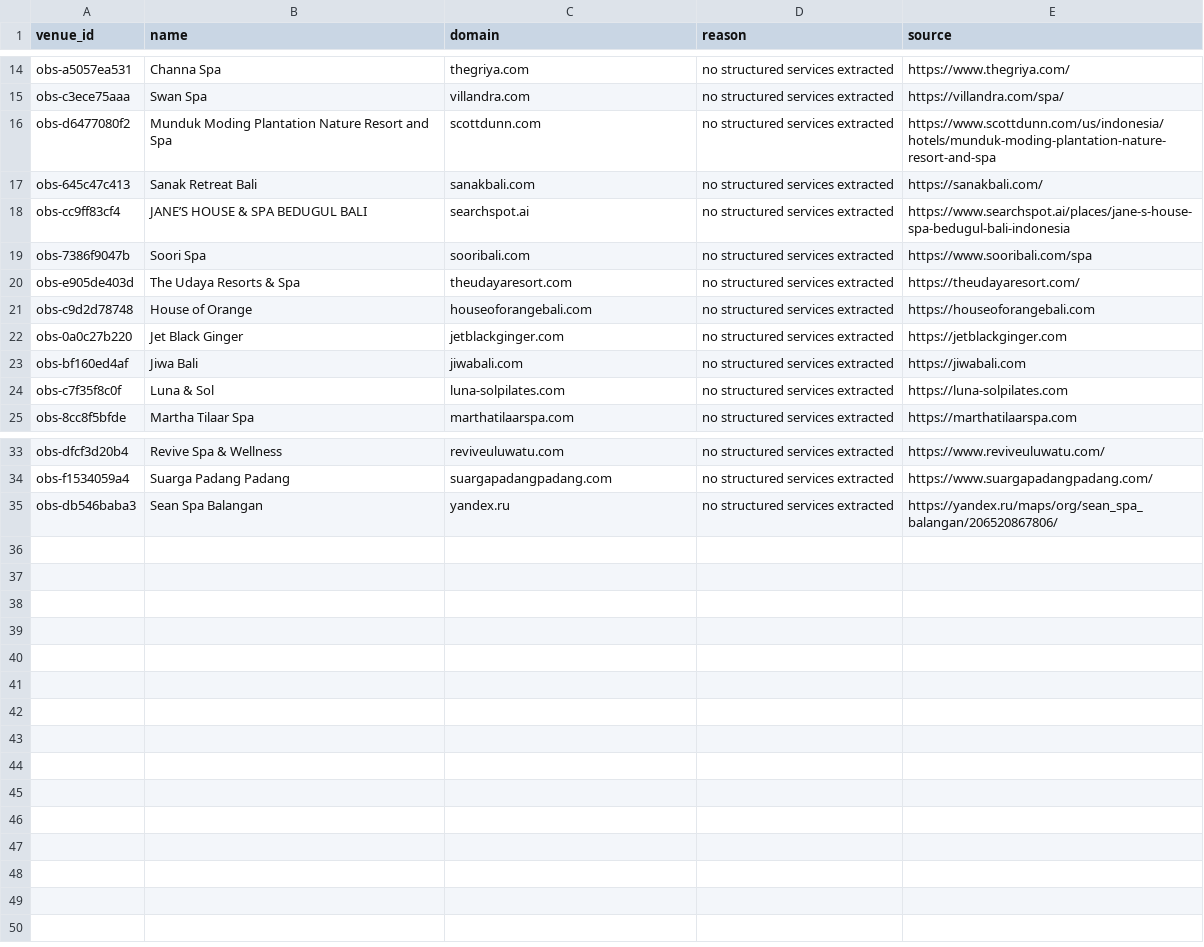
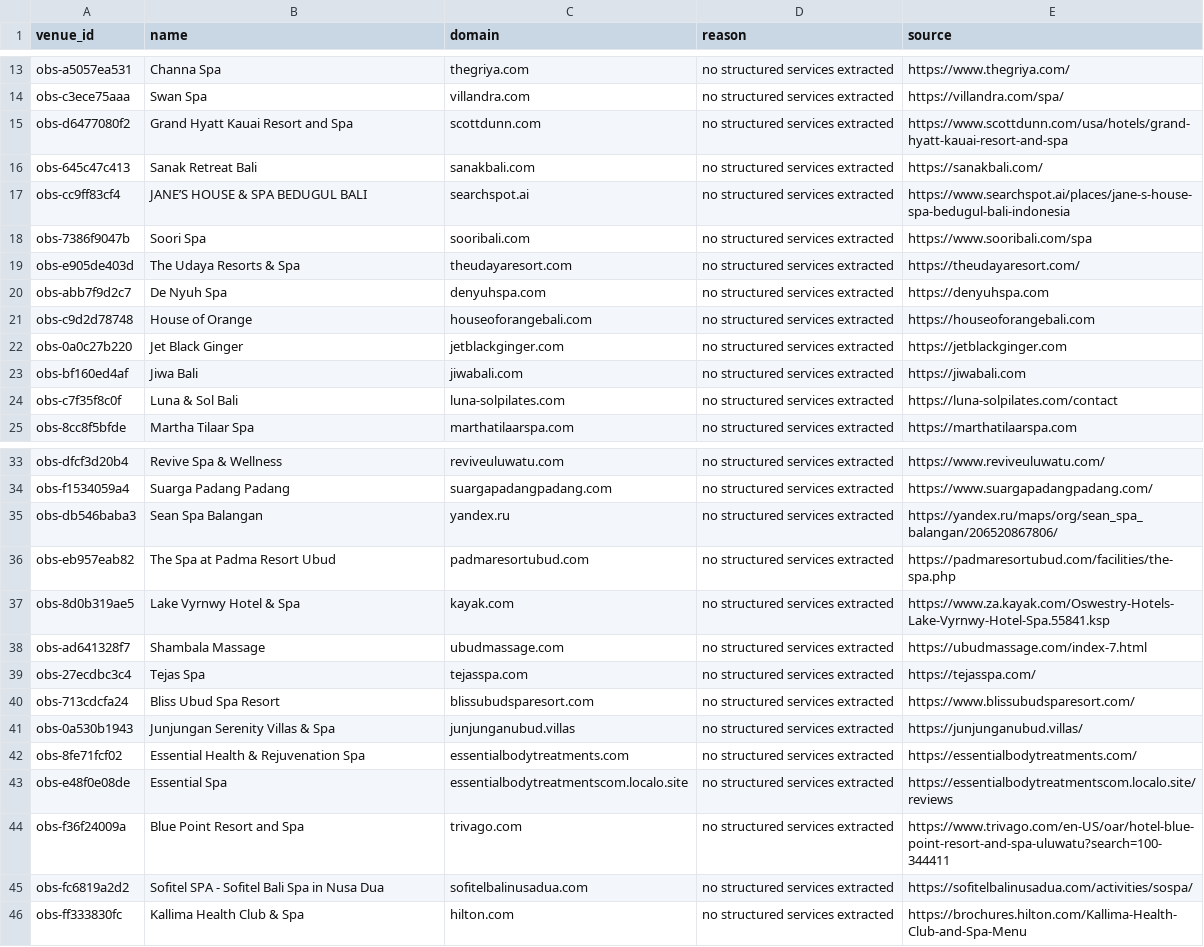
Before and after one commit to parkourcafe/privelegy-bali-club, a CSV file: data/data-ops/spa-harvest-2026-08/bali_spa_review_queue.csv, drawn as a sheet; only a part is shown, gaps mark what is left out; the diff covers the shown part only.

```diff
--- a/data/data-ops/spa-harvest-2026-08/bali_spa_review_queue.csv
+++ b/data/data-ops/spa-harvest-2026-08/bali_spa_review_queue.csv
@@ -15,3 +14,3 @@ obs-a5057ea531,Channa Spa,thegriya.com,no structured services extracted,https://
 obs-c3ece75aaa,Swan Spa,villandra.com,no structured services extracted,https://villandra.com/spa/
-obs-d6477080f2,Munduk Moding Plantation Nature Resort and Spa,scottdunn.com,no structured services extracted,https://www.scottdunn.com/us/indonesia/hotels/munduk-moding-plantation-nature-resort-and-spa
+obs-d6477080f2,Grand Hyatt Kauai Resort and Spa,scottdunn.com,no structured services extracted,https://www.scottdunn.com/usa/hotels/grand-hyatt-kauai-resort-and-spa
 obs-645c47c413,Sanak Retreat Bali,sanakbali.com,no structured services extracted,https://sanakbali.com/
@@ -20,2 +19,3 @@ obs-7386f9047b,Soori Spa,sooribali.com,no structured services extracted,https://
 obs-e905de403d,The Udaya Resorts & Spa,theudayaresort.com,no structured services extracted,https://theudayaresort.com/
+obs-abb7f9d2c7,De Nyuh Spa,denyuhspa.com,no structured services extracted,https://denyuhspa.com
 obs-c9d2d78748,House of Orange,houseoforangebali.com,no structured services extracted,https://houseoforangebali.com
@@ -23,3 +23,3 @@ obs-0a0c27b220,Jet Black Ginger,jetblackginger.com,no structured services extrac
 obs-bf160ed4af,Jiwa Bali,jiwabali.com,no structured services extracted,https://jiwabali.com
-obs-c7f35f8c0f,Luna & Sol,luna-solpilates.com,no structured services extracted,https://luna-solpilates.com
+obs-c7f35f8c0f,Luna & Sol Bali,luna-solpilates.com,no structured services extracted,https://luna-solpilates.com/contact
 obs-8cc8f5bfde,Martha Tilaar Spa,marthatilaarspa.com,no structured services extracted,https://marthatilaarspa.com
@@ -35 +35,12 @@ obs-f1534059a4,Suarga Padang Padang,suargapadangpadang.com,no structured service
 obs-db546baba3,Sean Spa Balangan,yandex.ru,no structured services extracted,https://yandex.ru/maps/org/sean_spa_balangan/206520867806/
+obs-eb957eab82,The Spa at Padma Resort Ubud,padmaresortubud.com,no structured services extracted,https://padmaresortubud.com/facilities/the-spa.php
+obs-8d0b319ae5,Lake Vyrnwy Hotel & Spa,kayak.com,no structured services extracted,https://www.za.kayak.com/Oswestry-Hotels-Lake-Vyrnwy-Hotel-Spa.55841.ksp
+obs-ad641328f7,Shambala Massage,ubudmassage.com,no structured services extracted,https://ubudmassage.com/index-7.html
+obs-27ecdbc3c4,Tejas Spa,tejasspa.com,no structured services extracted,https://tejasspa.com/
+obs-713cdcfa24,Bliss Ubud Spa Resort,blissubudsparesort.com,no structured services extracted,https://www.blissubudsparesort.com/
+obs-0a530b1943,Junjungan Serenity Villas & Spa,junjunganubud.villas,no structured services extracted,https://junjunganubud.villas/
+obs-8fe71fcf02,Essential Health & Rejuvenation Spa,essentialbodytreatments.com,no structured services extracted,https://essentialbodytreatments.com/
+obs-e48f0e08de,Essential Spa,essentialbodytreatmentscom.localo.site,no structured services extracted,https://essentialbodytreatmentscom.localo.site/reviews
+obs-f36f24009a,Blue Point Resort and Spa,trivago.com,no structured services extracted,https://www.trivago.com/en-US/oar/hotel-blue-point-resort-and-spa-uluwatu?search=100-344411
+obs-fc6819a2d2,Sofitel SPA - Sofitel Bali Spa in Nusa Dua,sofitelbalinusadua.com,no structured services extracted,https://sofitelbalinusadua.com/activities/sospa/
+obs-ff333830fc,Kallima Health Club & Spa,hilton.com,no structured services extracted,https://brochures.hilton.com/Kallima-Health-Club-and-Spa-Menu
```
Also changed, not shown: 1 removed row elsewhere in this file, data/data-ops/spa-harvest-2026-08/marketplace_opportunity.csv, data/data-ops/spa-harvest-2026-08/most_common_services.csv, 8 other files.
